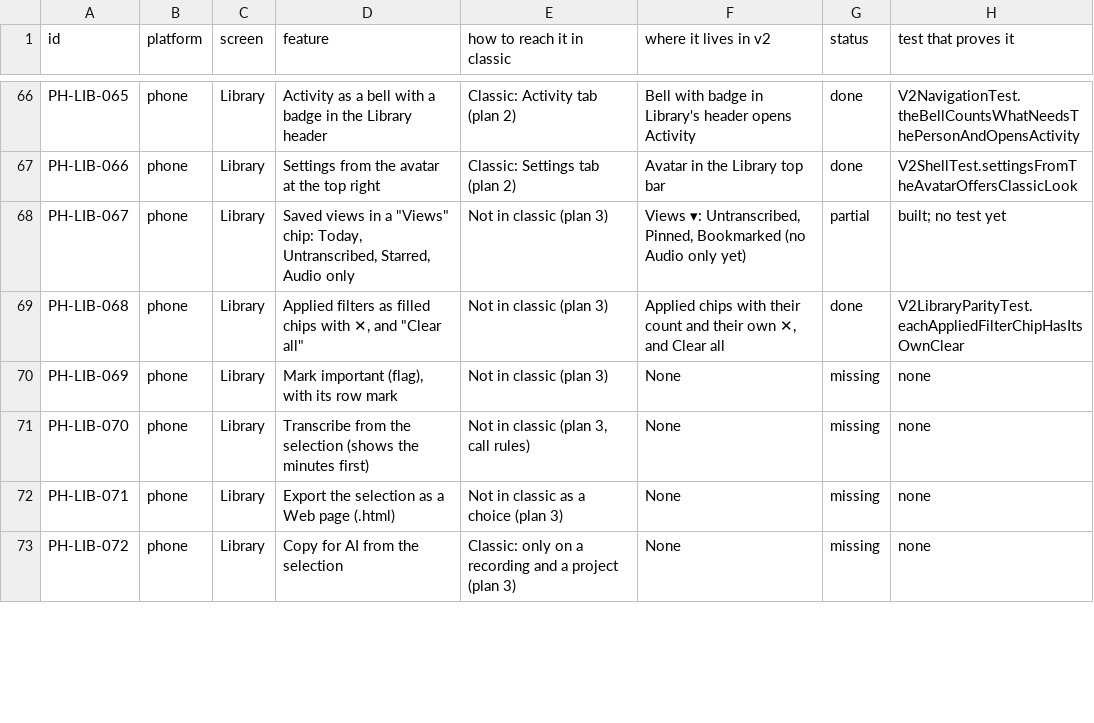
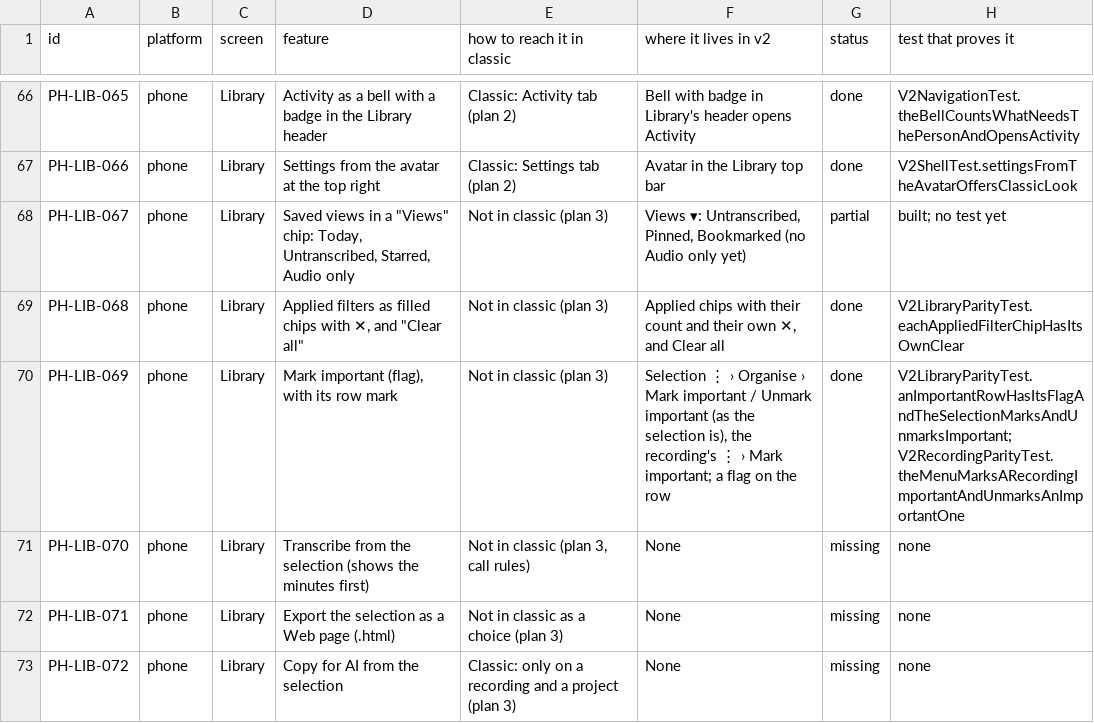
Before and after one commit to skillLeo/echo-ledger, a CSV file: docs/v2/audit/parity.csv, drawn as a sheet; only a part is shown, gaps mark what is left out; the diff covers the shown part only.

Commit message:
Parity: Mark important (selection and the recording's menu) with its row flag, list colour dots on rows, Audio · N days left, Sign out asks first, See plans opens the plans for call notes too, plan locks, share link and send tests; parity.csv rows marked with their tests

```diff
--- a/docs/v2/audit/parity.csv
+++ b/docs/v2/audit/parity.csv
@@ -69,3 +69,3 @@ PH-LIB-067,phone,Library,"Saved views in a ""Views"" chip: Today, Untranscribed,
 PH-LIB-068,phone,Library,"Applied filters as filled chips with ✕, and ""Clear all""",Not in classic (plan 3),"Applied chips with their count and their own ✕, and Clear all",done,V2LibraryParityTest.eachAppliedFilterChipHasItsOwnClear
-PH-LIB-069,phone,Library,"Mark important (flag), with its row mark",Not in classic (plan 3),None,missing,none
+PH-LIB-069,phone,Library,"Mark important (flag), with its row mark",Not in classic (plan 3),"Selection ⋮ › Organise › Mark important / Unmark important (as the selection is), the recording's ⋮ › Mark important; a flag on the row",done,V2LibraryParityTest.anImportantRowHasItsFlagAndTheSelectionMarksAndUnmarksImportant; V2RecordingParityTest.theMenuMarksARecordingImportantAndUnmarksAnImportantOne
 PH-LIB-070,phone,Library,Transcribe from the selection (shows the minutes first),"Not in classic (plan 3, call rules)",None,missing,none
```
Also changed, not shown: 22 edited cells elsewhere in this file, 16 other files.
